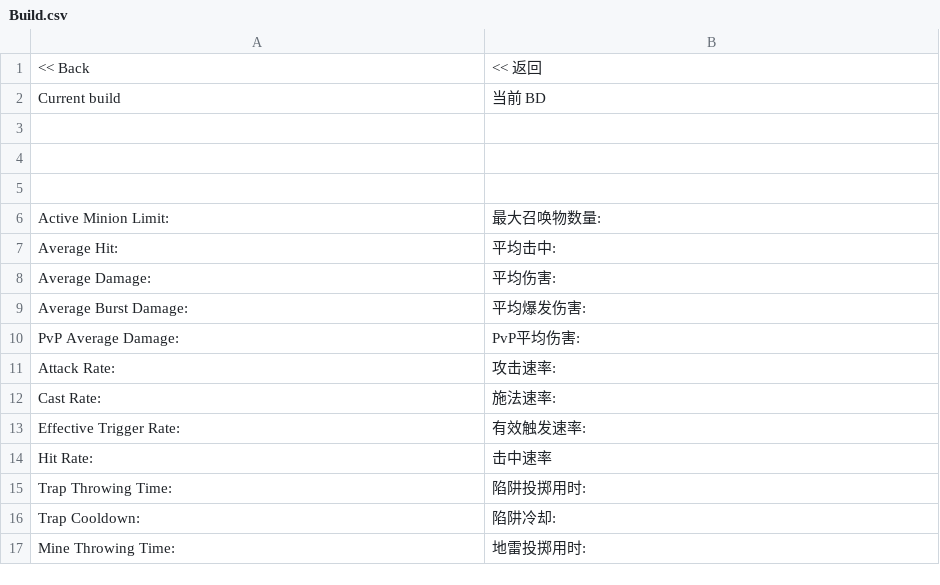
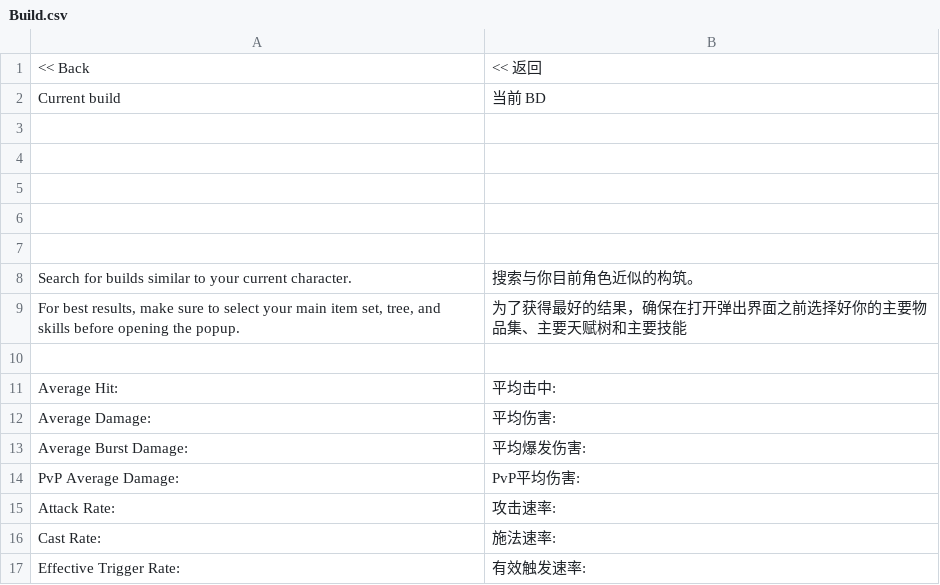
Before and after one commit to Chuanhsing/PoeCharm, a CSV file: PoeCharm/Pob/translate_cn/Build.csv, drawn as a sheet; only a part is shown; the shorter side is filled out with more unchanged rows.

```diff
--- a/PoeCharm/Pob/translate_cn/Build.csv
+++ b/PoeCharm/Pob/translate_cn/Build.csv
@@ -5,3 +5,7 @@
 
-"Active Minion Limit:",最大召唤物数量:
+
+
+Search for builds similar to your current character.,搜索与你目前角色近似的构筑。
+"For best results, make sure to select your main item set, tree, and skills before opening the popup.","为了获得最好的结果，确保在打开弹出界面之前选择好你的主要物品集、主要天赋树和主要技能"
+
 "Average Hit:",平均击中:
```
Also changed, not shown: PoeCharm/Pob/translate_cn/CalcSections.csv, PoeCharm/Pob/translate_cn/Main.csv, 6 other files.
